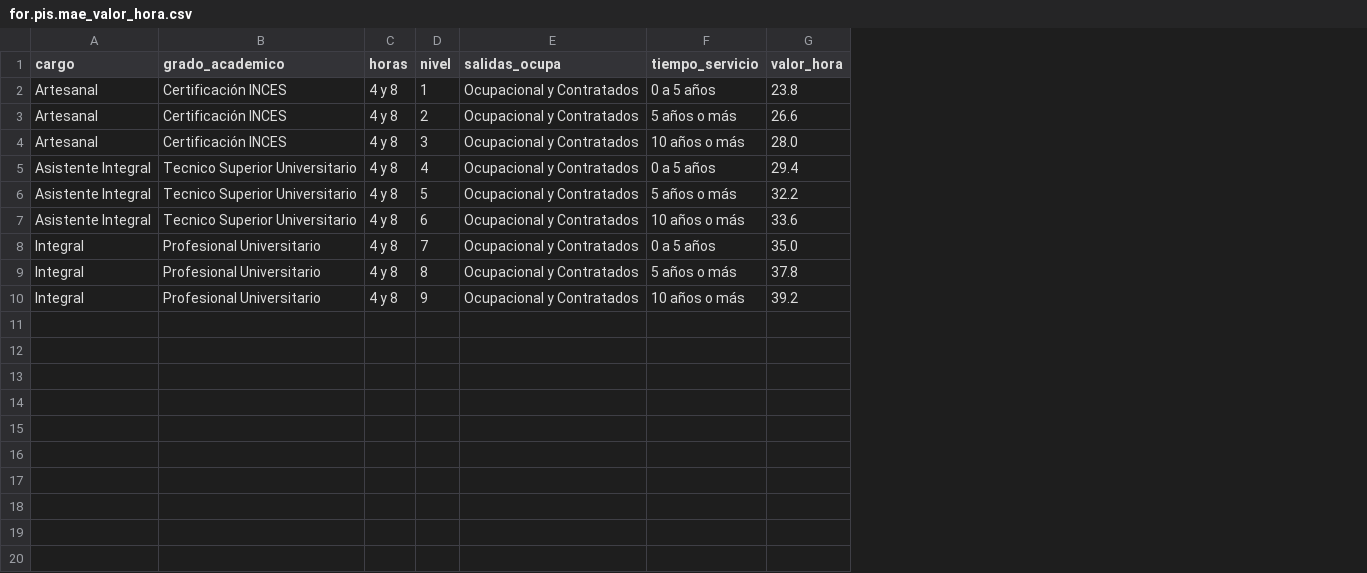
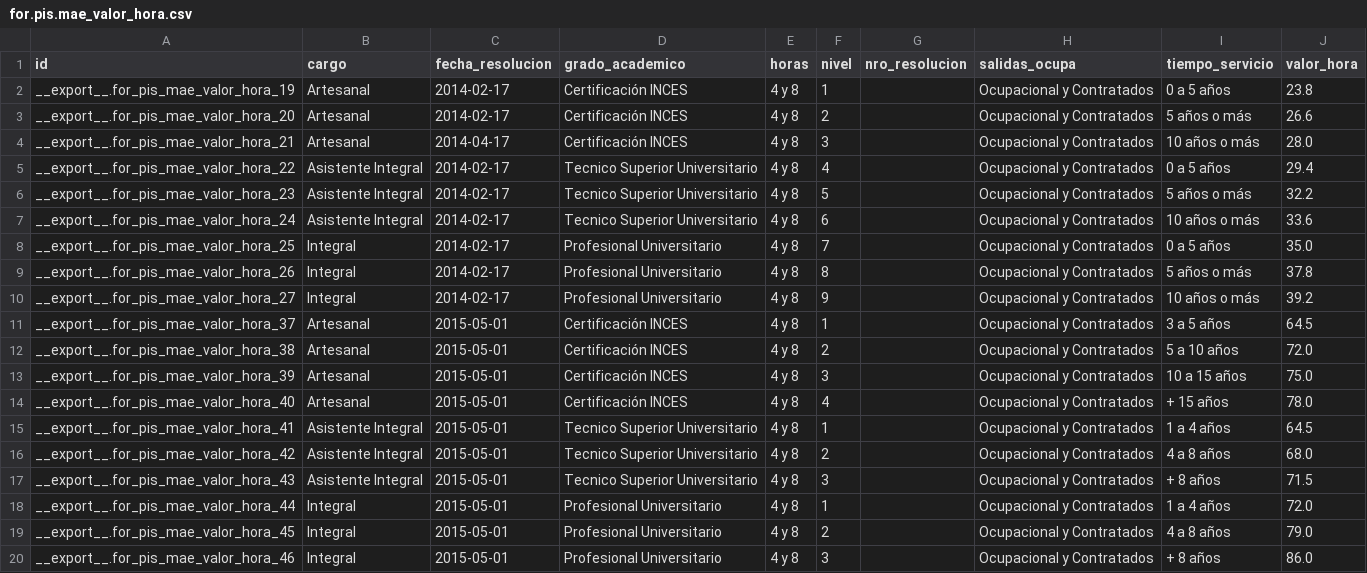
Before and after one commit to BachacoVE/sisr, a CSV file: formacion_pis_nomina_maestros/data/for.pis.mae_valor_hora.csv, drawn as a sheet; the diff names each change by its address in the sheet, - before the commit and + after, or states it on an @@ line.

Commit message:
CSV de valor hora nuevo y con numero y fecha de resolucion

```diff
--- a/formacion_pis_nomina_maestros/data/for.pis.mae_valor_hora.csv
+++ b/formacion_pis_nomina_maestros/data/for.pis.mae_valor_hora.csv
+column A (id), rows 2-10: __export__.for_pis_mae_valor_hora_19 | __export__.for_pis_mae_valor_hora_20 | __export__.for_pis_mae_valor_hora_21 | __export__.for_pis_mae_valor_hora_22 | __export__.for_pis_mae_valor_hora_23 | __export__.for_pis_mae_valor_hora_24 | __export__.for_pis_mae_valor_hora_25 | __export__.for_pis_mae_valor_hora_26 | __export__.for_pis_mae_valor_hora_27
+column C (fecha_resolucion), rows 2-10: 2014-02-17 | 2014-02-17 | 2014-04-17 | 2014-02-17 | 2014-02-17 | 2014-02-17 | 2014-02-17 | 2014-02-17 | 2014-02-17
+column G (nro_resolucion), empty
+row 11: __export__.for_pis_mae_valor_hora_37 | Artesanal | 2015-05-01 | Certificación INCES | 4 y 8 | 1 |  | Ocupacional y Contratados | 3 a 5 años | 64.5
+row 12: __export__.for_pis_mae_valor_hora_38 | Artesanal | 2015-05-01 | Certificación INCES | 4 y 8 | 2 |  | Ocupacional y Contratados | 5 a 10 años | 72.0
+row 13: __export__.for_pis_mae_valor_hora_39 | Artesanal | 2015-05-01 | Certificación INCES | 4 y 8 | 3 |  | Ocupacional y Contratados | 10 a 15 años | 75.0
+row 14: __export__.for_pis_mae_valor_hora_40 | Artesanal | 2015-05-01 | Certificación INCES | 4 y 8 | 4 |  | Ocupacional y Contratados | + 15 años | 78.0
+row 15: __export__.for_pis_mae_valor_hora_41 | Asistente Integral | 2015-05-01 | Tecnico Superior Universitario | 4 y 8 | 1 |  | Ocupacional y Contratados | 1 a 4 años | 64.5
+row 16: __export__.for_pis_mae_valor_hora_42 | Asistente Integral | 2015-05-01 | Tecnico Superior Universitario | 4 y 8 | 2 |  | Ocupacional y Contratados | 4 a 8 años | 68.0
+row 17: __export__.for_pis_mae_valor_hora_43 | Asistente Integral | 2015-05-01 | Tecnico Superior Universitario | 4 y 8 | 3 |  | Ocupacional y Contratados | + 8 años | 71.5
+row 18: __export__.for_pis_mae_valor_hora_44 | Integral | 2015-05-01 | Profesional Universitario | 4 y 8 | 1 |  | Ocupacional y Contratados | 1 a 4 años | 72.0
+row 19: __export__.for_pis_mae_valor_hora_45 | Integral | 2015-05-01 | Profesional Universitario | 4 y 8 | 2 |  | Ocupacional y Contratados | 4 a 8 años | 79.0
+row 20: __export__.for_pis_mae_valor_hora_46 | Integral | 2015-05-01 | Profesional Universitario | 4 y 8 | 3 |  | Ocupacional y Contratados | + 8 años | 86.0
```
